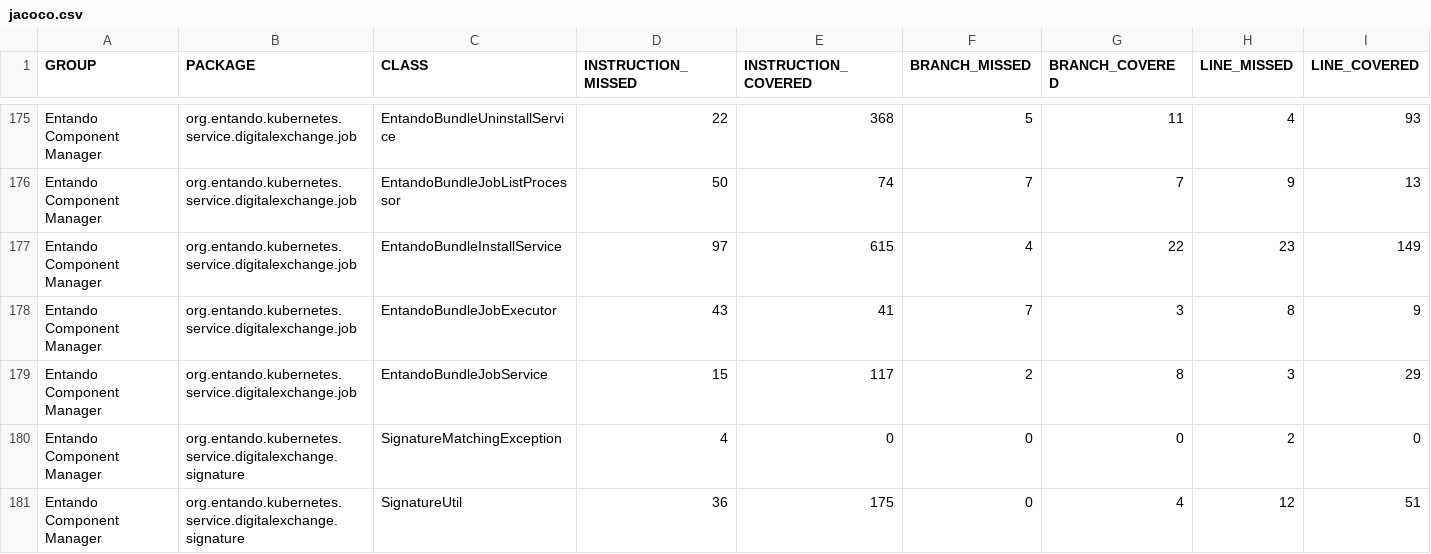
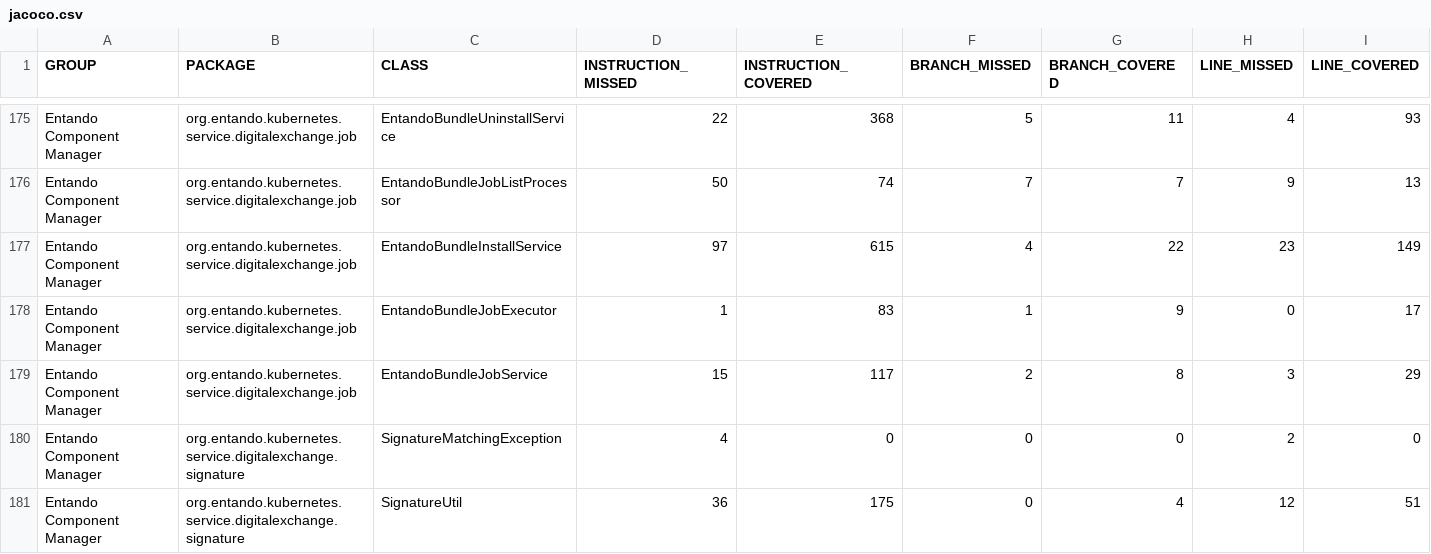
Before and after one commit to entando-k8s/devops-results-06-07-2021, a CSV file: entando-component-manager/master/jacoco/jacoco.csv, drawn as a sheet; only a part is shown, gaps mark what is left out; removed rows and columns are numbered as before the commit, all else as after; rows hold the shown columns only; the diff names each change by its address in the sheet, - before the commit and + after, or states it on an @@ line.

Commit message:
Publishing files for path entando-component-manager/master

```diff
--- a/entando-component-manager/master/jacoco/jacoco.csv
+++ b/entando-component-manager/master/jacoco/jacoco.csv
-row 178: Entando Component Manager | org.entando.kubernetes.service.digitalexchange.job | EntandoBundleJobExecutor | 43 | 41 | 7 | 3 | 8 | 9
+row 178: Entando Component Manager | org.entando.kubernetes.service.digitalexchange.job | EntandoBundleJobExecutor | 1 | 83 | 1 | 9 | 0 | 17
```
Also changed, not shown: 21 other files.
